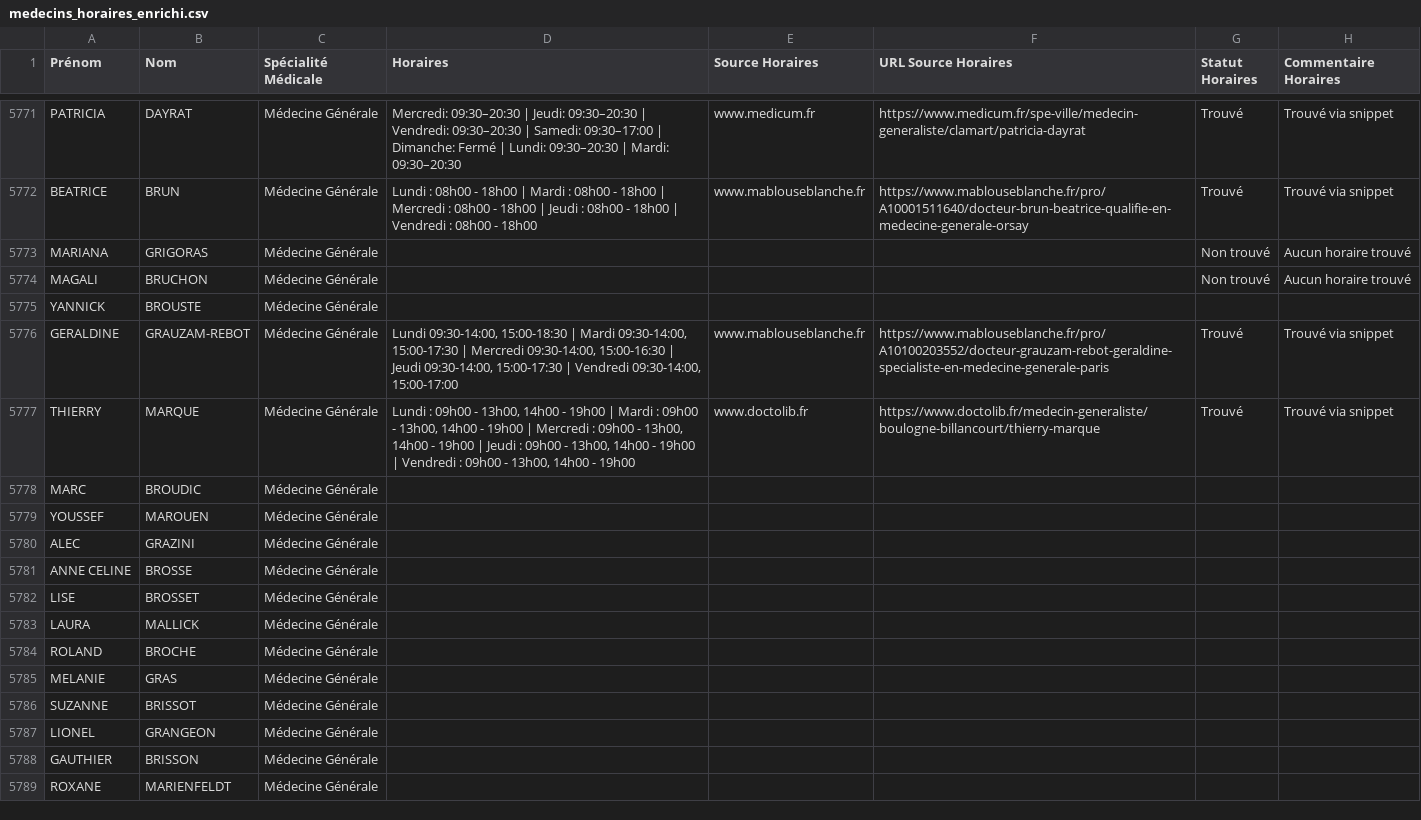
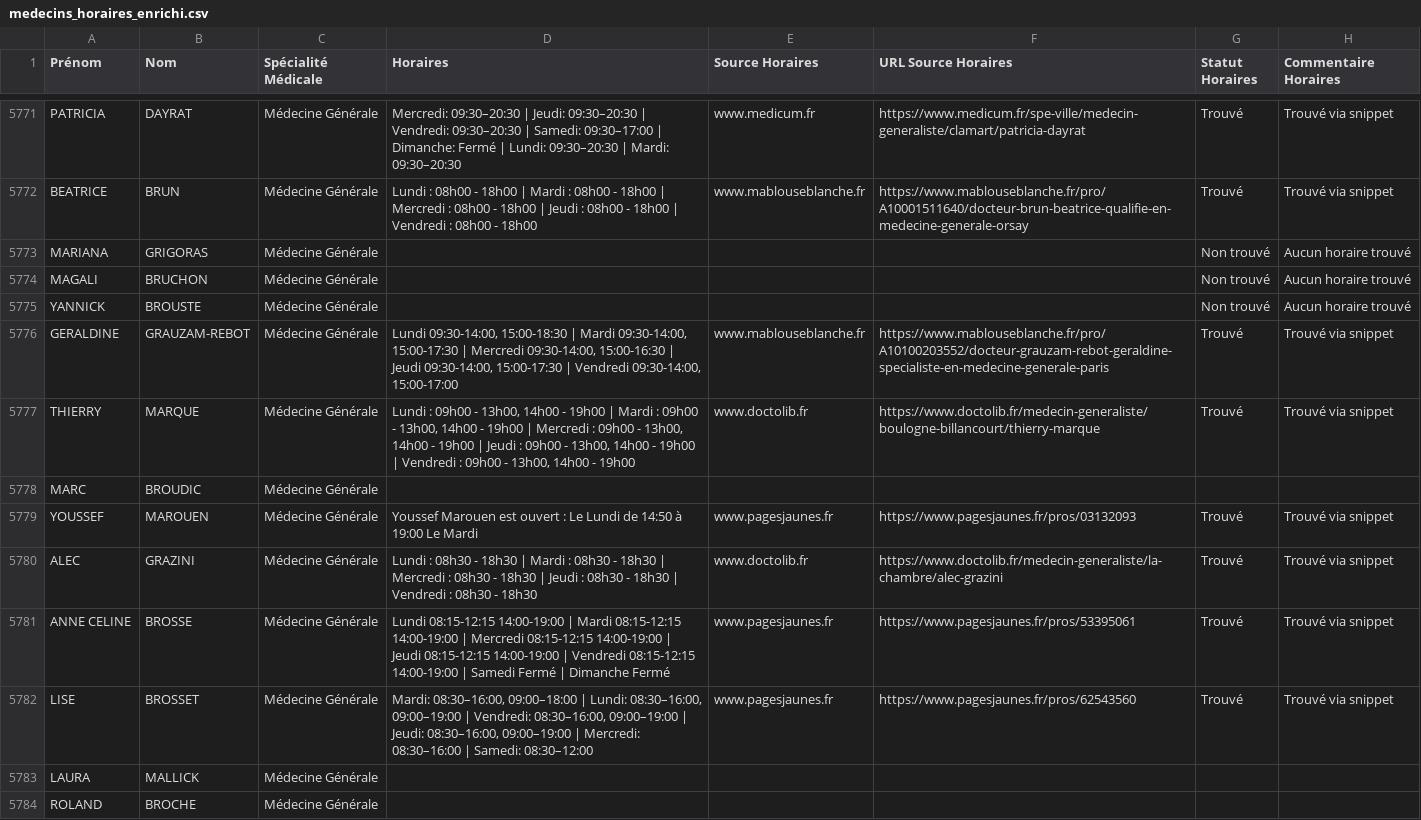
Before and after one commit to tsimokaza01-source/URL-7, a CSV file: medecins_horaires_enrichi.csv, drawn as a sheet; only a part is shown, gaps mark what is left out; the shorter side is filled out with more unchanged rows.

```diff
--- a/medecins_horaires_enrichi.csv
+++ b/medecins_horaires_enrichi.csv
@@ -5774,3 +5774,3 @@ MARIANA;GRIGORAS;Médecine Générale;;;;Non trouvé;Aucun horaire trouvé
 MAGALI;BRUCHON;Médecine Générale;;;;Non trouvé;Aucun horaire trouvé
-YANNICK;BROUSTE;Médecine Générale;;;;;
+YANNICK;BROUSTE;Médecine Générale;;;;Non trouvé;Aucun horaire trouvé
 GERALDINE;GRAUZAM-REBOT;Médecine Générale;Lundi 09:30-14:00, 15:00-18:30 | Mardi 09:30-14:00, 15:00-17:30 | Mercredi 09:30-14:00, 15:00-16:30 | Jeudi 09:30-14:00, 15:00-17:30 | Vendredi 09:30-14:00, 15:00-17:00;www.mablouseblanche.fr;https://www.mablouseblanche.fr/pro/A10100203552/docteur-grauzam-rebot-geraldine-specialiste-en-medecine-generale-paris;Trouvé;Trouvé via snippet
@@ -5778,6 +5778,6 @@ THIERRY;MARQUE;Médecine Générale;Lundi : 09h00 - 13h00, 14h00 - 19h00 | Mardi
 MARC;BROUDIC;Médecine Générale;;;;;
-YOUSSEF;MAROUEN;Médecine Générale;;;;;
-ALEC;GRAZINI;Médecine Générale;;;;;
-ANNE CELINE;BROSSE;Médecine Générale;;;;;
-LISE;BROSSET;Médecine Générale;;;;;
+YOUSSEF;MAROUEN;Médecine Générale;Youssef Marouen est ouvert : Le Lundi de 14:50 à 19:00 Le Mardi;www.pagesjaunes.fr;https://www.pagesjaunes.fr/pros/03132093;Trouvé;Trouvé via snippet
+ALEC;GRAZINI;Médecine Générale;Lundi : 08h30 - 18h30 | Mardi : 08h30 - 18h30 | Mercredi : 08h30 - 18h30 | Jeudi : 08h30 - 18h30 | Vendredi : 08h30 - 18h30;www.doctolib.fr;https://www.doctolib.fr/medecin-generaliste/la-chambre/alec-grazini;Trouvé;Trouvé via snippet
+ANNE CELINE;BROSSE;Médecine Générale;Lundi 08:15-12:15 14:00-19:00 | Mardi 08:15-12:15 14:00-19:00 | Mercredi 08:15-12:15 14:00-19:00 | Jeudi 08:15-12:15 14:00-19:00 | Vendredi 08:15-12:15 14:00-19:00 | Samedi Fermé | Dimanche Fermé;www.pagesjaunes.fr;https://www.pagesjaunes.fr/pros/53395061;Trouvé;Trouvé via snippet
+LISE;BROSSET;Médecine Générale;Mardi: 08:30–16:00, 09:00–18:00 | Lundi: 08:30–16:00, 09:00–19:00 | Vendredi: 08:30–16:00, 09:00–19:00 | Jeudi: 08:30–16:00, 09:00–19:00 | Mercredi: 08:30–16:00 | Samedi: 08:30–12:00;www.pagesjaunes.fr;https://www.pagesjaunes.fr/pros/62543560;Trouvé;Trouvé via snippet
 LAURA;MALLICK;Médecine Générale;;;;;
```
